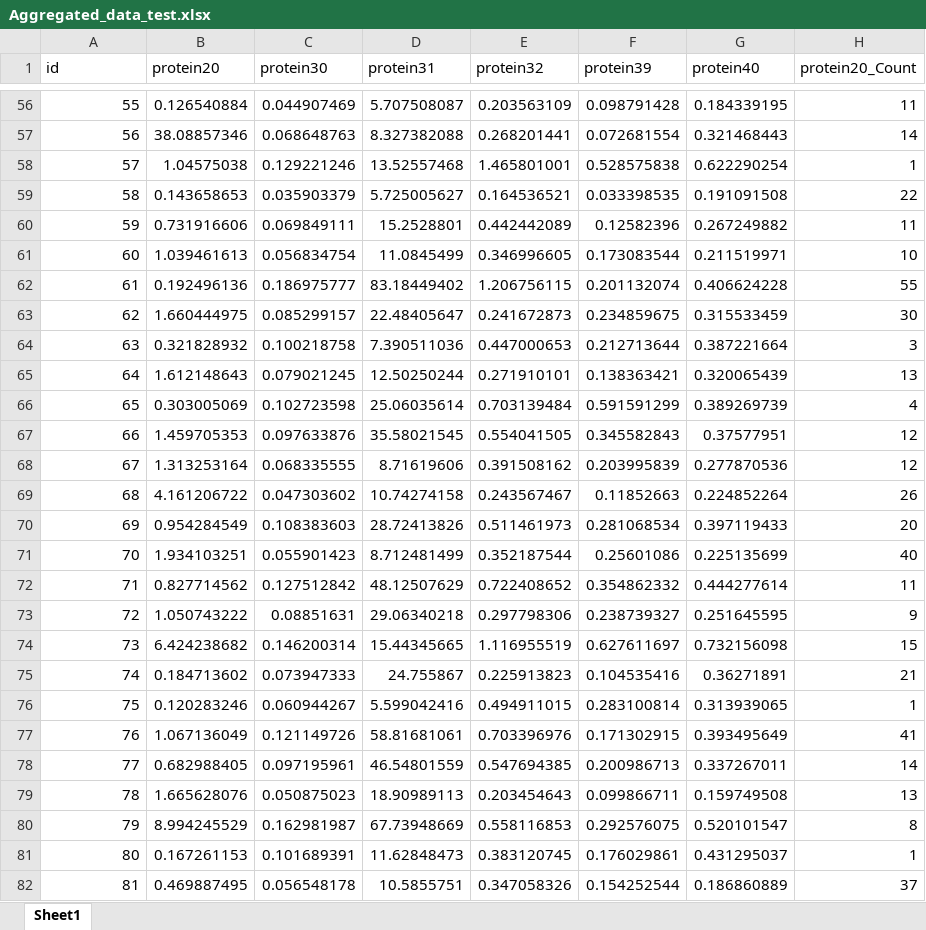
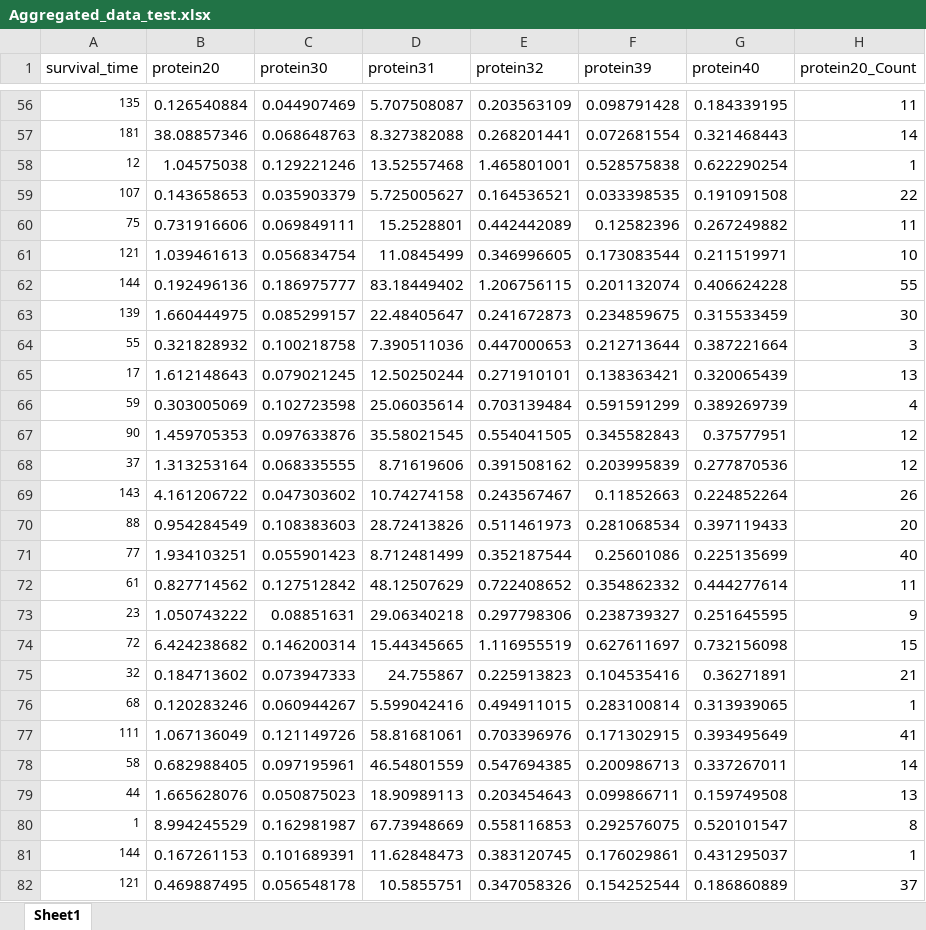
Before and after one commit to MengxueZhang/biostat-626-final-project, an Excel workbook: Aggregated_data_test.xlsx, sheet Sheet1, drawn as a sheet; only a part is shown, gaps mark what is left out; values as stored, in another font and other column widths than the file's, no borders; the diff covers the shown part only; the diff names each change by its address in the sheet, - before the commit and + after, or states it on an @@ line.

```diff
--- a/Aggregated_data_test.xlsx (sheet Sheet1)
+++ b/Aggregated_data_test.xlsx (sheet Sheet1)
-A1: id
+A1: survival_time
@@ A56:A82 text size: smaller @@
-A56 (survival_time): 55
+A56 (survival_time): 135
-A57 (survival_time): 56
+A57 (survival_time): 181
-A58 (survival_time): 57
+A58 (survival_time): 12
-A59 (survival_time): 58
+A59 (survival_time): 107
-A60 (survival_time): 59
+A60 (survival_time): 75
-A61 (survival_time): 60
+A61 (survival_time): 121
-A62 (survival_time): 61
+A62 (survival_time): 144
-A63 (survival_time): 62
+A63 (survival_time): 139
-A64 (survival_time): 63
+A64 (survival_time): 55
-A65 (survival_time): 64
+A65 (survival_time): 17
-A66 (survival_time): 65
+A66 (survival_time): 59
-A67 (survival_time): 66
+A67 (survival_time): 90
-A68 (survival_time): 67
+A68 (survival_time): 37
-A69 (survival_time): 68
+A69 (survival_time): 143
-A70 (survival_time): 69
+A70 (survival_time): 88
-A71 (survival_time): 70
+A71 (survival_time): 77
-A72 (survival_time): 71
+A72 (survival_time): 61
-A73 (survival_time): 72
+A73 (survival_time): 23
-A74 (survival_time): 73
+A74 (survival_time): 72
-A75 (survival_time): 74
+A75 (survival_time): 32
-A76 (survival_time): 75
+A76 (survival_time): 68
-A77 (survival_time): 76
+A77 (survival_time): 111
-A78 (survival_time): 77
+A78 (survival_time): 58
-A79 (survival_time): 78
+A79 (survival_time): 44
-A80 (survival_time): 79
+A80 (survival_time): 1
-A81 (survival_time): 80
+A81 (survival_time): 144
-A82 (survival_time): 81
+A82 (survival_time): 121
```
Also changed, not shown: 198 edited cells and cell formats elsewhere in this sheet.
